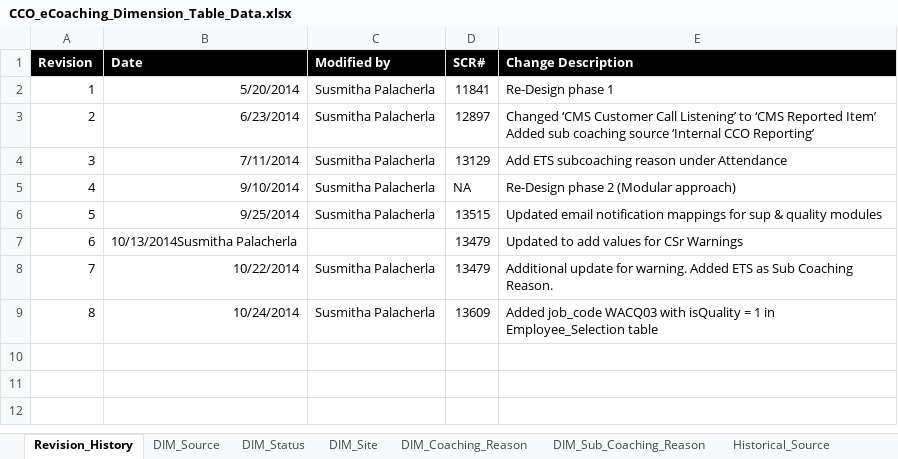
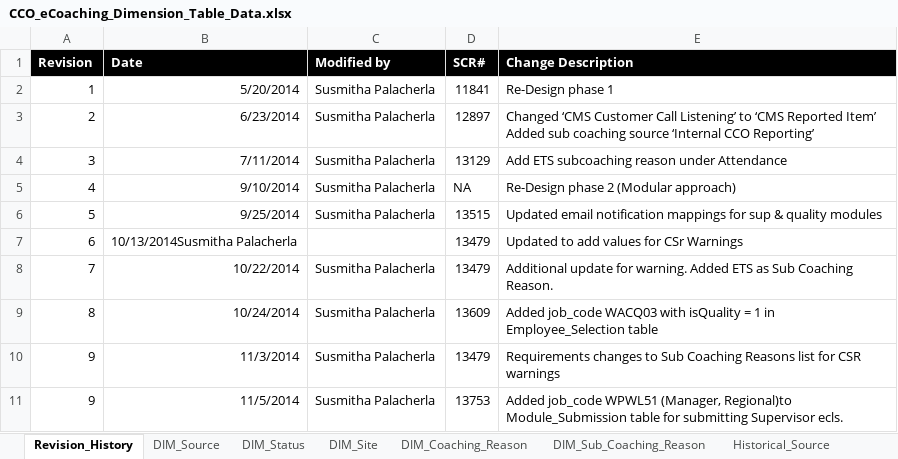
Before and after one commit to maximus-cco/eCoaching_V2_Bak, an Excel workbook: Design/CCO_eCoaching_Dimension_Table_Data.xlsx, sheet Revision_History, drawn as a sheet; values as stored, in another font and other column widths than the file's, no borders; the diff names each change by its address in the sheet, - before the commit and + after, or states it on an @@ line.

Commit message:
[VM:Susmitha.palacherla@11/7/2014 10:32:12 AM] Updates for SCR 13573. Internal version 9.
git-tfs-id: [https://tfs.omnicloud.local/tfs/cco%20program/]$/eCoaching_V2;C13793

```diff
--- a/Design/CCO_eCoaching_Dimension_Table_Data.xlsx (sheet Revision_History)
+++ b/Design/CCO_eCoaching_Dimension_Table_Data.xlsx (sheet Revision_History)
+row 10: 9 | 11/3/2014 | Susmitha Palacherla | 13479 | Requirements changes to Sub Coaching Reasons list for CSR warnings
+row 11: 9 | 11/5/2014 | Susmitha Palacherla | 13753 | Added job_code WPWL51 (Manager, Regional)to Module_Submission table for submitting Supervisor ecls.
```
Also changed, not shown: sheet Coaching_Reason_Selection, sheet DIM_Sub_Coaching_Reason, sheet Module_Submission.
